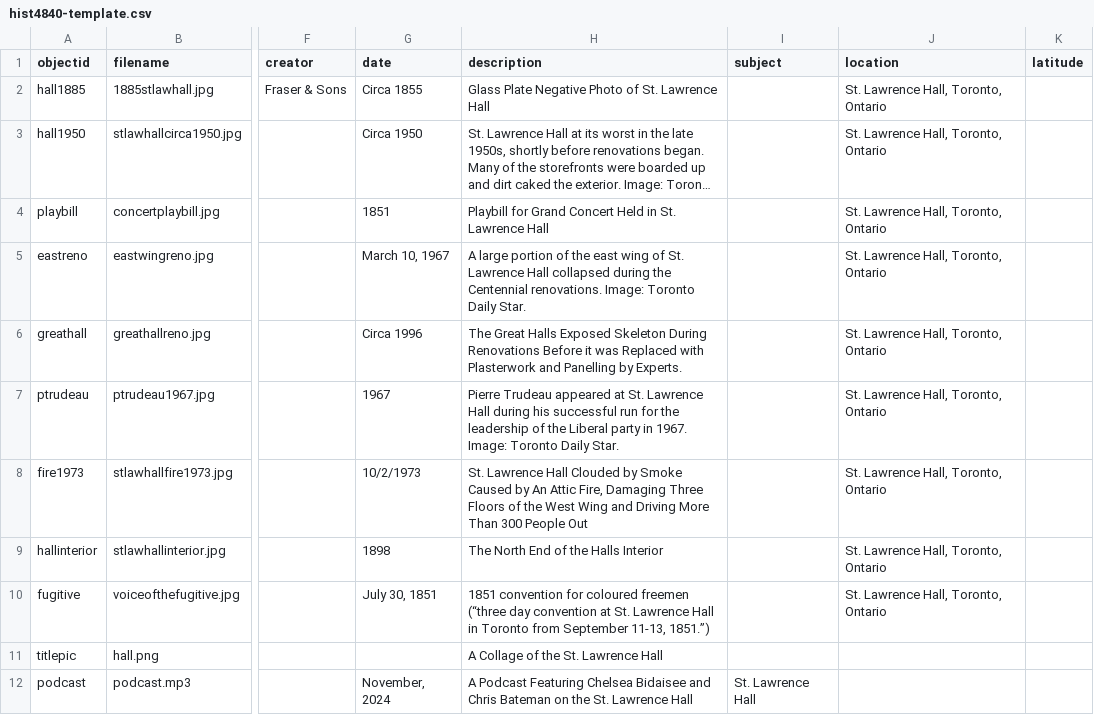
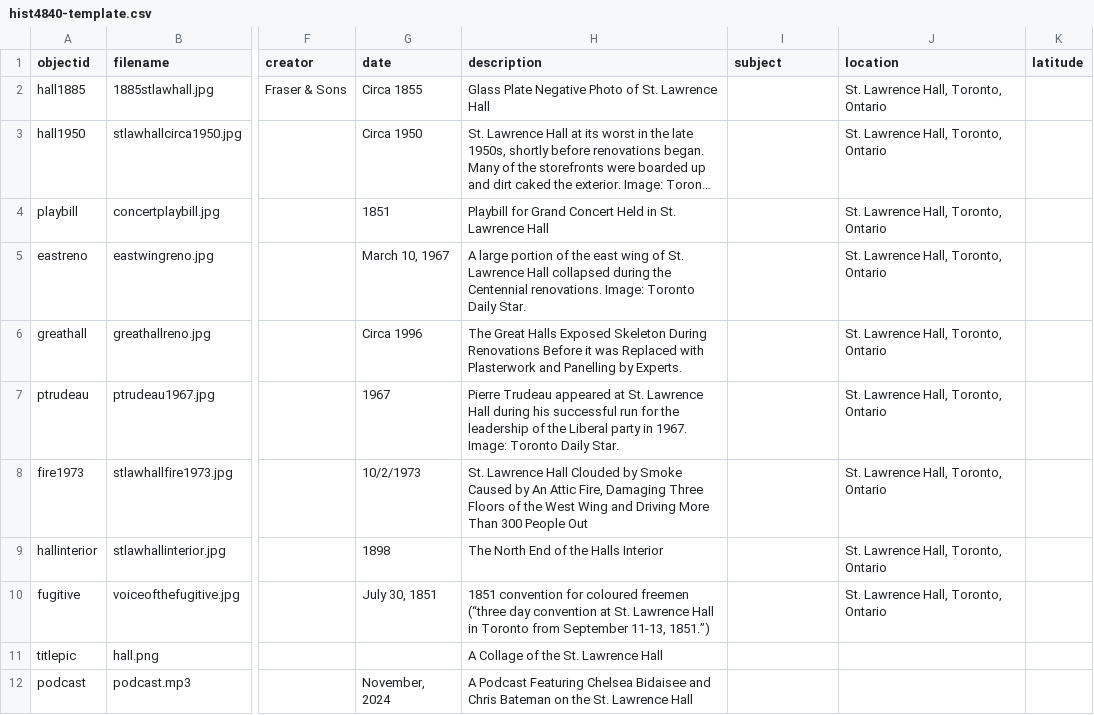
Before and after one commit to chels-b-13/LandmarksLost, a CSV file: _data/hist4840-template.csv, drawn as a sheet; only a part is shown, gaps mark what is left out; long unchanged cells end in …; the diff names each change by its address in the sheet, - before the commit and + after, or states it on an @@ line.

Commit message:
Update hist4840-template.csv

```diff
--- a/_data/hist4840-template.csv
+++ b/_data/hist4840-template.csv
-I12 (subject): St. Lawrence Hall
+I12 (subject): (empty)
```
